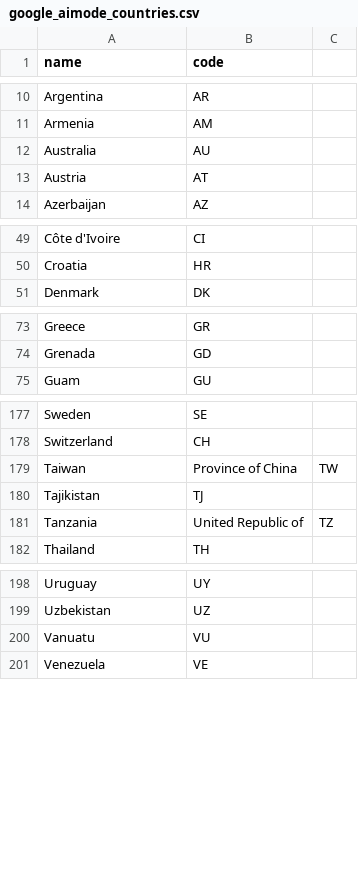
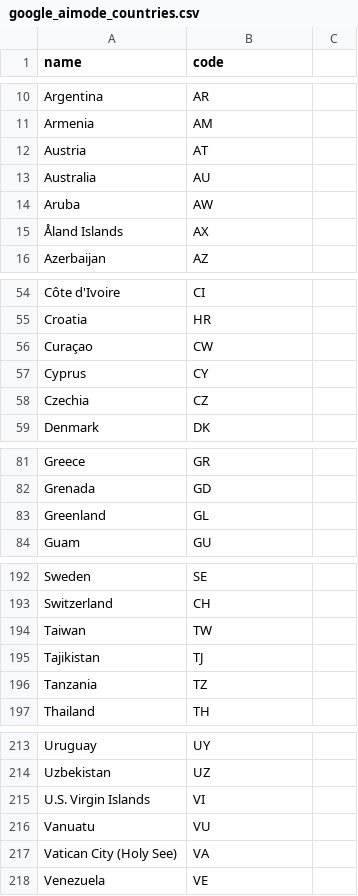
Before and after one commit to brightdata/answer-engines-country-codes, a CSV file: google_aimode_countries.csv, drawn as a sheet; only a part is shown, gaps mark what is left out; the diff covers the shown part only.

```diff
--- a/google_aimode_countries.csv
+++ b/google_aimode_countries.csv
@@ -11,4 +11,6 @@ Argentina,AR
 Armenia,AM
+Austria,AT
 Australia,AU
-Austria,AT
+Aruba,AW
+Åland Islands,AX
 Azerbaijan,AZ
@@ -50,2 +55,5 @@ Côte d'Ivoire,CI
 Croatia,HR
+Curaçao,CW
+Cyprus,CY
+Czechia,CZ
 Denmark,DK
@@ -74,2 +82,3 @@ Greece,GR
 Grenada,GD
+Greenland,GL
 Guam,GU
@@ -178,5 +193,5 @@ Sweden,SE
 Switzerland,CH
-Taiwan, Province of China,TW
+Taiwan,TW
 Tajikistan,TJ
-Tanzania, United Republic of,TZ
+Tanzania,TZ
 Thailand,TH
@@ -199,3 +214,5 @@ Uruguay,UY
 Uzbekistan,UZ
+U.S. Virgin Islands,VI
 Vanuatu,VU
+Vatican City (Holy See),VA
 Venezuela,VE
```
Also changed, not shown: 10 added rows, 1 removed row and 2 edited cells elsewhere in this file.
